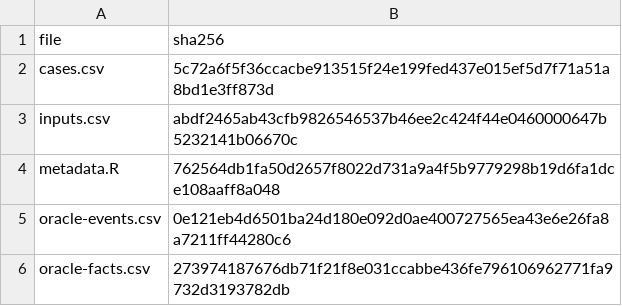
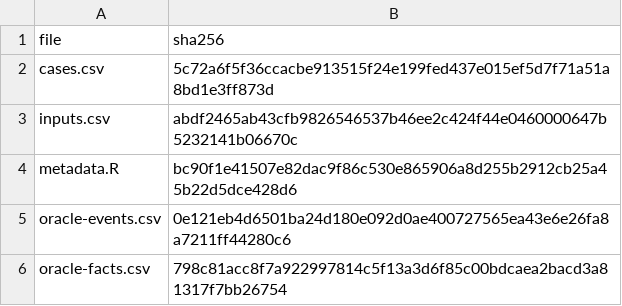
Before and after one commit to statistikat/kalos, a CSV file: validation/evidence/native/x13-automatic/SHA256SUMS.csv, drawn as a sheet.

Commit message:
Close the automatic-pipeline oracle at thirteen cases (item 21-H.3)
The two 21-H.2 residuals (ao/noout round-0 ODM over-accept, multi
stage-grid) shared one root cause found through the H.3 scan-replay
probe facts: the driver's specification start was not the
X13ModelBuilder airline (0,1,1)(0,1,1) the ODM entry spec carries, so
the round-0 whitening ran on the wrong model. Three further
transcription fixes with the slice: JVM-surface AR/SAR export signs
(SarimaSpec.parameters() all-plus), the landing AICC's adjusted
log-likelihood (transformation Jacobian over the estimation domain),
and the golden generator's factory-index ODM pick translation.

All thirteen corpus cases are decision-bit qualified end to end;
ctest now registers the full oracle (filter removed, timeout 3600).
Tiers re-qualified on the measured thirteen-case runs (contract tier
table); the probe scan-replay family is recorded informational with
its root causes; T08 re-pinned to the airline-start trajectory.
Double-JVM-byte-identical recapture (events and golden-relevant facts
byte-identical to H.2; the +43 fact lines are instrumentation only);
KALOS_DUMP_ODM diagnosis scaffolding stripped from src.

Gates: oracle 4637 checks 0 failures; full sweep 71401 checks 0 bad;
OpenMP 62/62, serial 62/62 (fresh trees); ASan/UBSan oracle subset
clean; nine sweeps invariant; manifest 140/112/190; migration 406.

```diff
--- a/validation/evidence/native/x13-automatic/SHA256SUMS.csv
+++ b/validation/evidence/native/x13-automatic/SHA256SUMS.csv
@@ -3,4 +3,4 @@ cases.csv,5c72a6f5f36ccacbe913515f24e199fed437e015ef5d7f71a51a8bd1e3ff873d
 inputs.csv,abdf2465ab43cfb9826546537b46ee2c424f44e0460000647b5232141b06670c
-metadata.R,762564db1fa50d2657f8022d731a9a4f5b9779298b19d6fa1dce108aaff8a048
+metadata.R,bc90f1e41507e82dac9f86c530e865906a8d255b2912cb25a45b22d5dce428d6
 oracle-events.csv,0e121eb4d6501ba24d180e092d0ae400727565ea43e6e26fa8a7211ff44280c6
-oracle-facts.csv,273974187676db71f21f8e031ccabbe436fe796106962771fa9732d3193782db
+oracle-facts.csv,798c81acc8f7a922997814c5f13a3d6f85c00bdcaea2bacd3a81317f7bb26754
```
Also changed, not shown: 15 other files.
